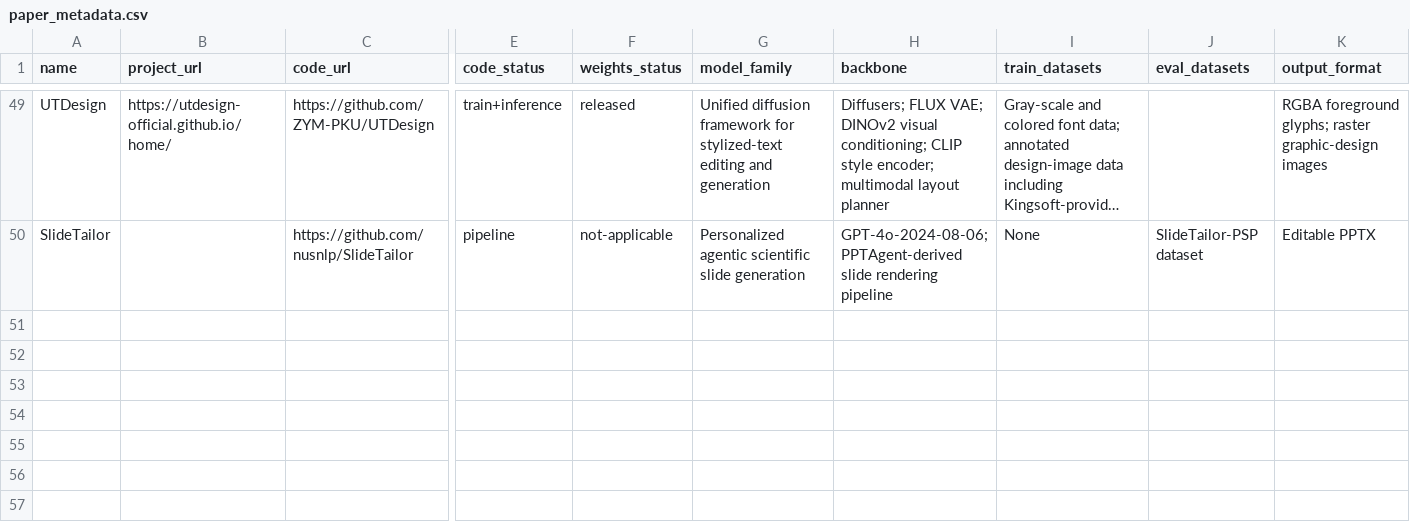
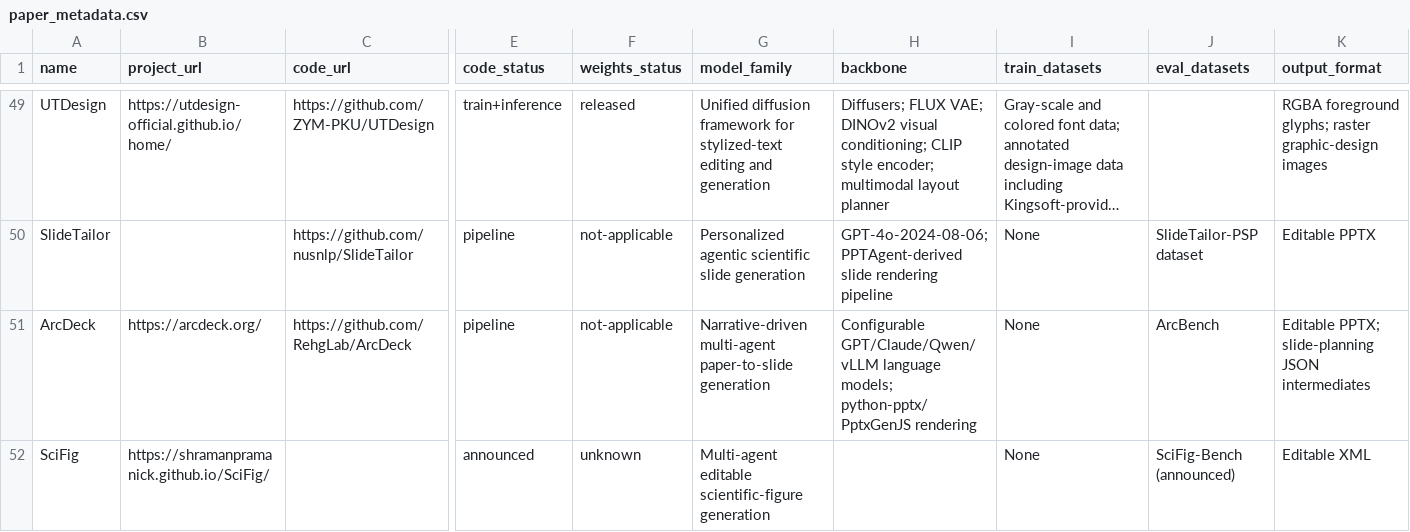
Before and after one commit to creative-graphic-design/awesome-creative-graphic-design-generation, a CSV file: data/paper_metadata.csv, drawn as a sheet; only a part is shown, gaps mark what is left out; long unchanged cells end in …; rows hold the shown columns only; the diff names each change by its address in the sheet, - before the commit and + after, or states it on an @@ line.

Commit message:
Audit ArcDeck and SciFig reproducibility metadata (#41)
* chore: stage ArcDeck and SciFig metadata audit

* Audit ArcDeck and SciFig reproducibility metadata

* Remove temporary ArcDeck and SciFig audit workflow

---------

Co-authored-by: github-actions[bot] <41898282+github-actions[bot]@users.noreply.github.com>

```diff
--- a/data/paper_metadata.csv
+++ b/data/paper_metadata.csv
+row 51: ArcDeck | https://arcdeck.org/ | https://github.com/RehgLab/ArcDeck | pipeline | not-applicable | Narrative-driven multi-agent paper-to-slide generation | Configurable GPT/Claude/Qwen/vLLM language models; python-pptx/PptxGenJS rendering | None | ArcBench | Editable PPTX; slide-planning JSON intermediates
+row 52: SciFig | https://shramanpramanick.github.io/SciFig/ |  | announced | unknown | Multi-agent editable scientific-figure generation |  | None | SciFig-Bench (announced) | Editable XML
```
Also changed, not shown: 1 other file.
